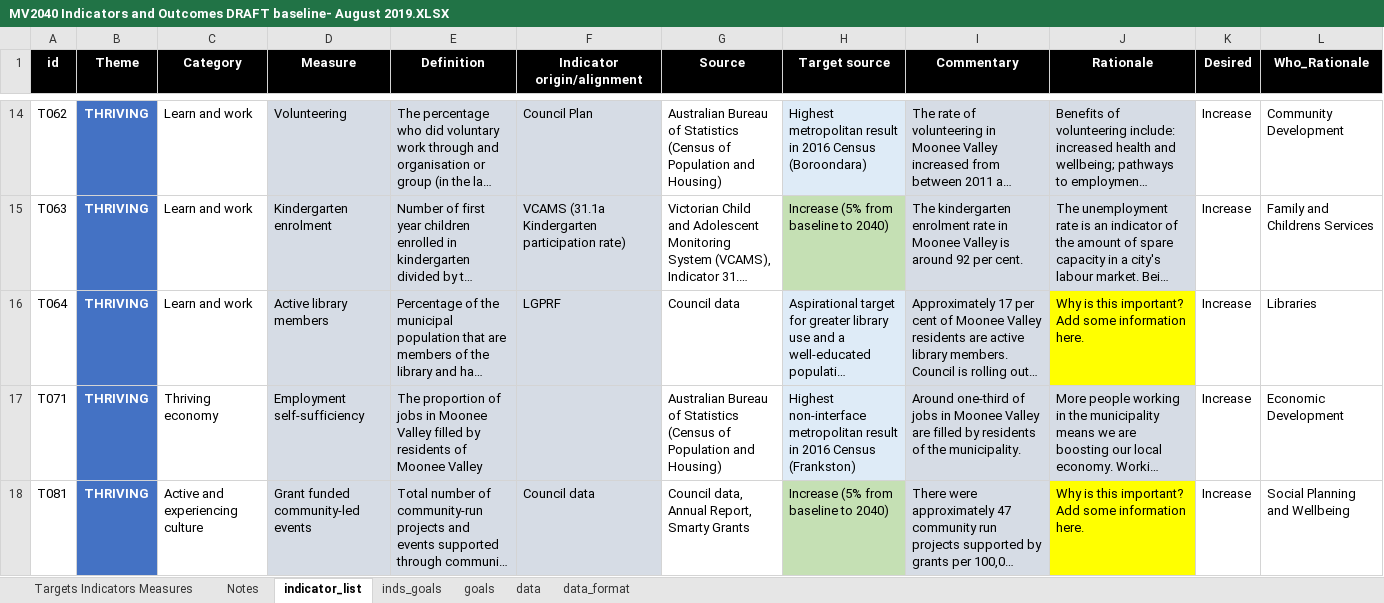
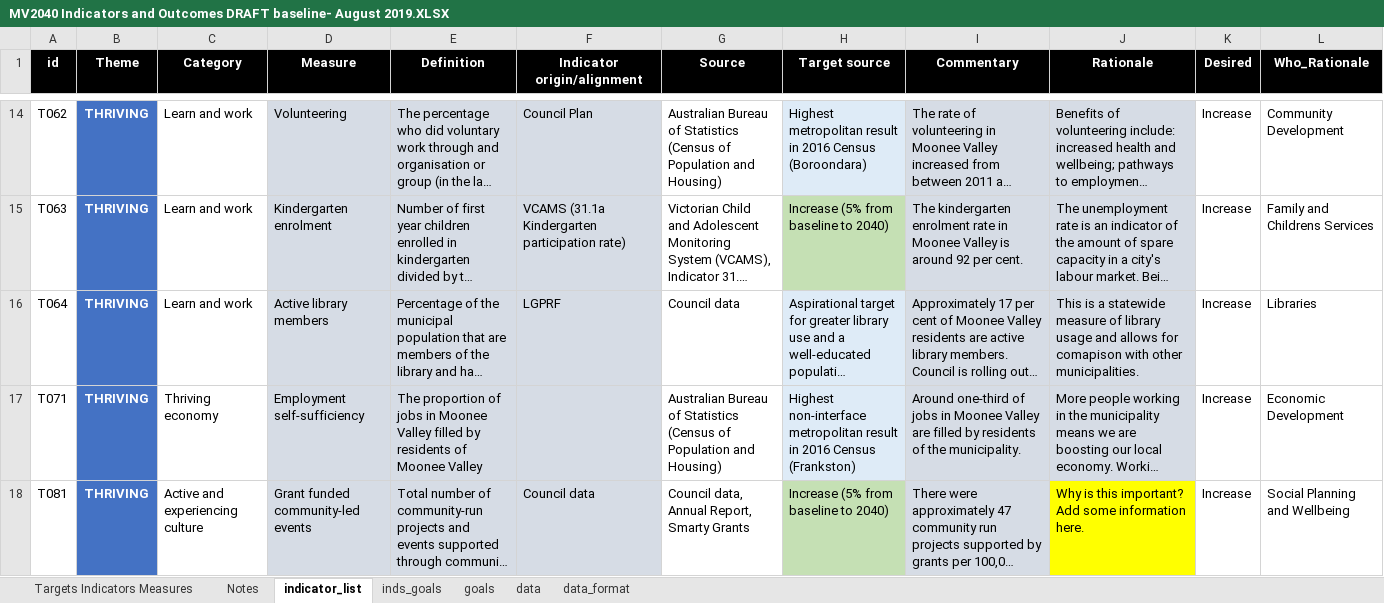
Before and after one commit to williamlai2/mv2040_outcomes_framework, an Excel workbook: MV2040 Indicators and Outcomes DRAFT baseline- August 2019.XLSX, sheet indicator_list, drawn as a sheet; only a part is shown, gaps mark what is left out; long unchanged cells end in …; values as stored, in another font and other column widths than the file's, no borders; conditional formats not drawn; the diff names each change by its address in the sheet, - before the commit and + after, or states it on an @@ line.

```diff
--- a/MV2040 Indicators and Outcomes DRAFT baseline- August 2019.XLSX (sheet indicator_list)
+++ b/MV2040 Indicators and Outcomes DRAFT baseline- August 2019.XLSX (sheet indicator_list)
-J16 (Rationale): Why is this important? Add some information here.
+J16 (Rationale): This is a statewide measure of library usage and allows for comapison with other municipalities.
-J16 fill: #FFFF00
+J16 fill: #D6DCE5
```
Also changed, not shown: 1 other file.
